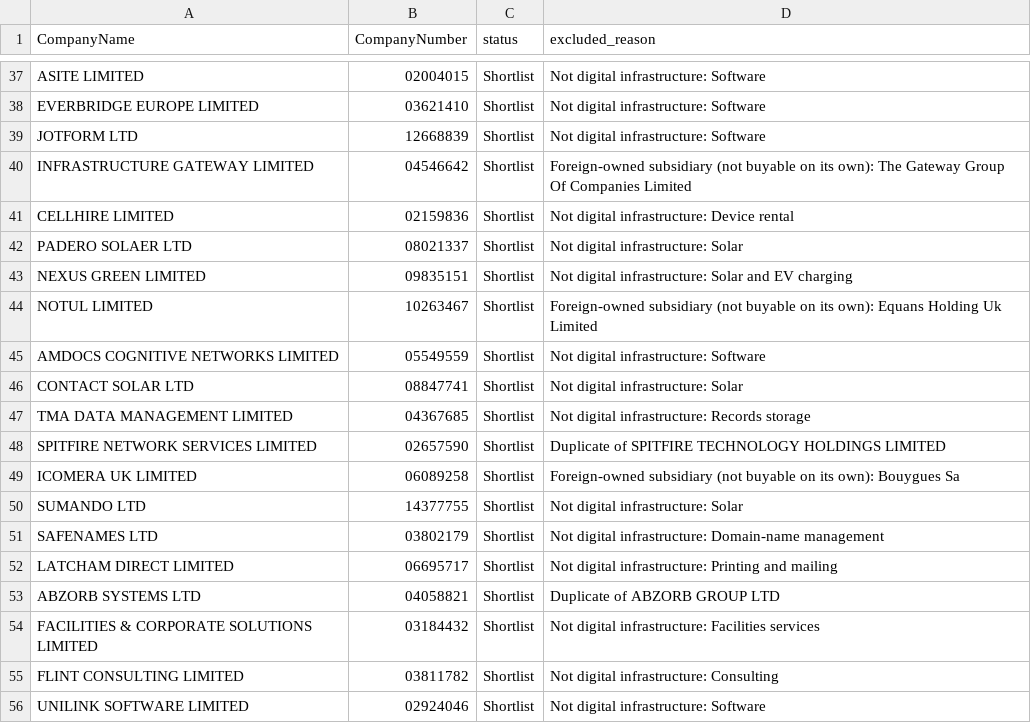
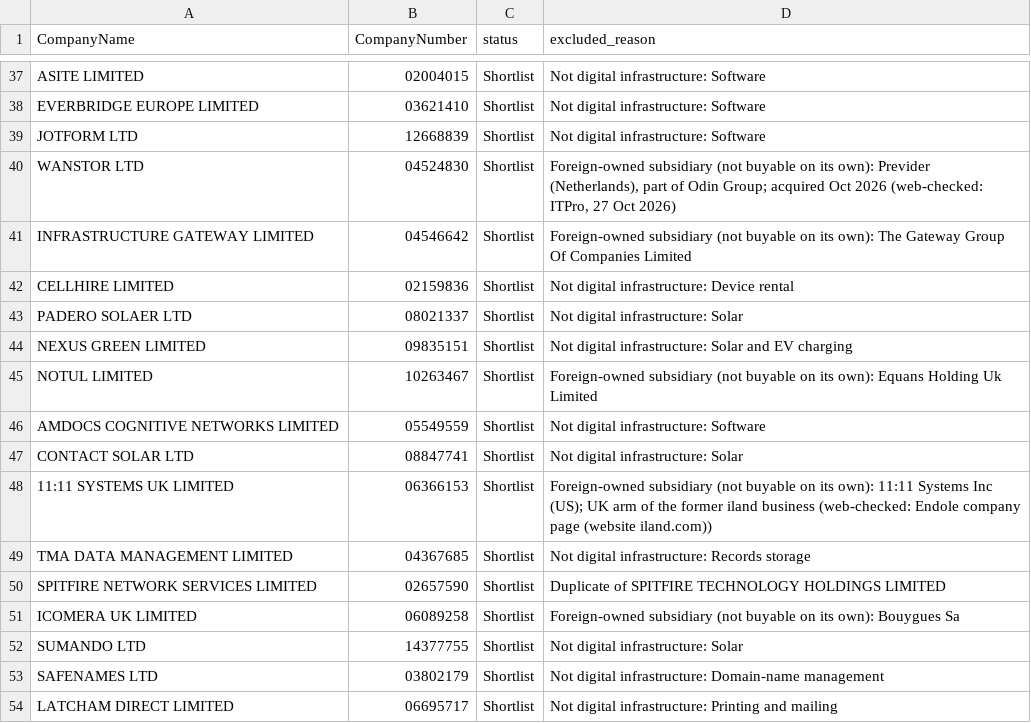
Before and after one commit to PE-Project-WM/infra-deal-scanner, a CSV file: data/outputs/excluded_log.csv, drawn as a sheet; only a part is shown, gaps mark what is left out; the shorter side is filled out with more unchanged rows; the diff names each change by its address in the sheet, - before the commit and + after, or states it on an @@ line.

```diff
--- a/data/outputs/excluded_log.csv
+++ b/data/outputs/excluded_log.csv
+row 40: WANSTOR LTD | 04524830 | Shortlist | Foreign-owned subsidiary (not buyable on its own): Previder (Netherlands), part of Odin Group; acquired Oct 2026 (web-checked: ITPro, 27 Oct 2026)
+row 48: 11:11 SYSTEMS UK LIMITED | 06366153 | Shortlist | Foreign-owned subsidiary (not buyable on its own): 11:11 Systems Inc (US); UK arm of the former iland business (web-checked: Endole company page (website iland.com))
```
Also changed, not shown: data/outputs/candidates_clean.csv, data/outputs/ranking_latest.csv, 3 other files.
